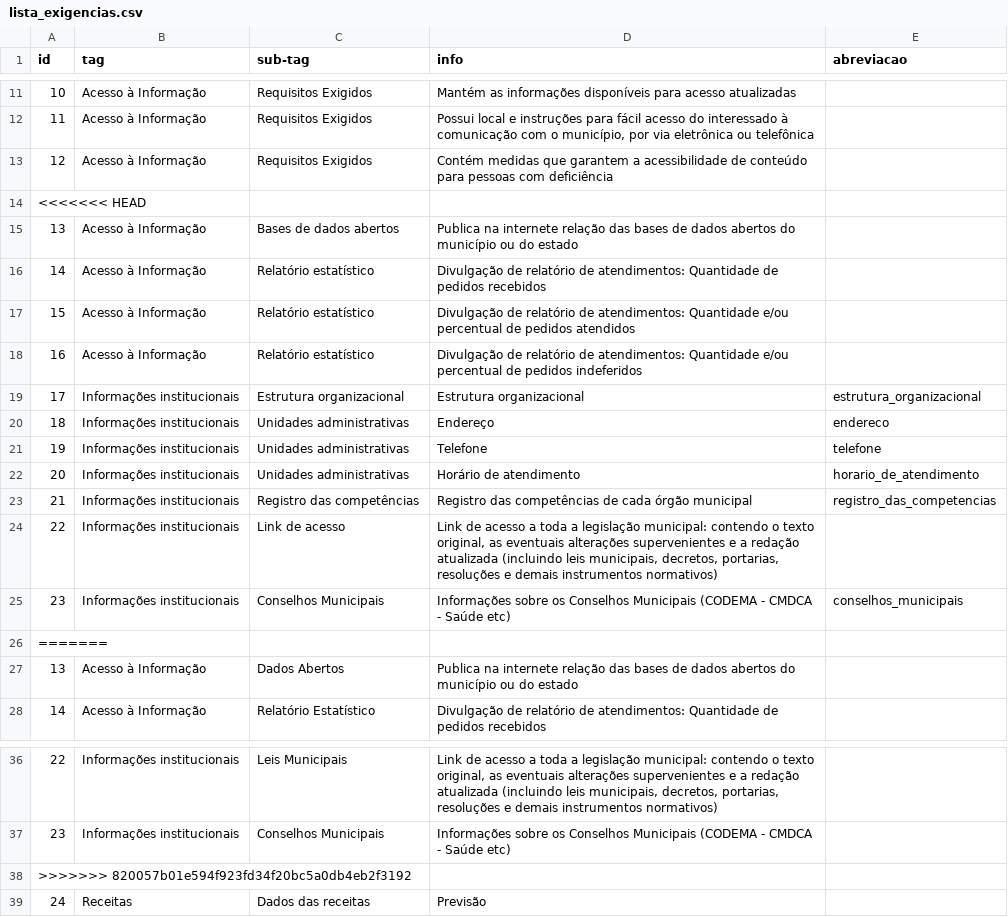
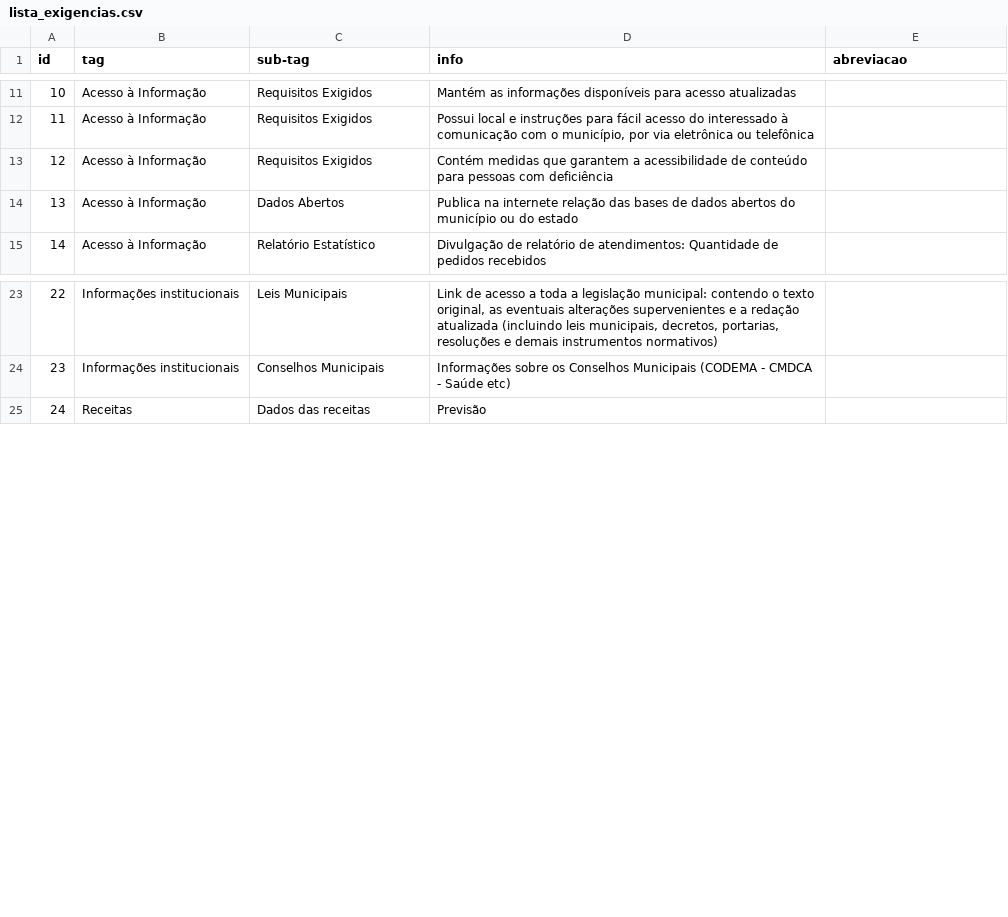
Before and after one commit to MPMG-DCC-UFMG/F01, a CSV file: service/src/checklist/lista_exigencias.csv, drawn as a sheet; only a part is shown, gaps mark what is left out; the diff names each change by its address in the sheet, - before the commit and + after, or states it on an @@ line.

Commit message:
Correção em resultados de conflitos de Merge

```diff
--- a/service/src/checklist/lista_exigencias.csv
+++ b/service/src/checklist/lista_exigencias.csv
-row 14: <<<<<<< HEAD
-row 15: 13 | Acesso à Informação | Bases de dados abertos | Publica na internete relação das bases de dados abertos do município ou do estado
-row 16: 14 | Acesso à Informação | Relatório estatístico | Divulgação de relatório de atendimentos: Quantidade de pedidos recebidos
-row 17: 15 | Acesso à Informação | Relatório estatístico | Divulgação de relatório de atendimentos: Quantidade e/ou percentual de pedidos atendidos
-row 18: 16 | Acesso à Informação | Relatório estatístico | Divulgação de relatório de atendimentos: Quantidade e/ou percentual de pedidos indeferidos
-row 19: 17 | Informações institucionais | Estrutura organizacional | Estrutura organizacional | estrutura_organizacional
-row 20: 18 | Informações institucionais | Unidades administrativas | Endereço | endereco
-row 21: 19 | Informações institucionais | Unidades administrativas | Telefone | telefone
-row 22: 20 | Informações institucionais | Unidades administrativas | Horário de atendimento | horario_de_atendimento
-row 23: 21 | Informações institucionais | Registro das competências | Registro das competências de cada órgão municipal | registro_das_competencias
-row 24: 22 | Informações institucionais | Link de acesso | Link de acesso a toda a legislação municipal: contendo o texto original, as eventuais alterações supervenientes e a redação atualizada (incluindo leis municipais, decretos, portarias, resoluções e demais instrumentos normativos)
-row 25: 23 | Informações institucionais | Conselhos Municipais | Informações sobre os Conselhos Municipais (CODEMA - CMDCA - Saúde etc) | conselhos_municipais
-row 26: =======
-row 38: >>>>>>> 820057b01e594f923fd34f20bc5a0db4eb2f3192
```
